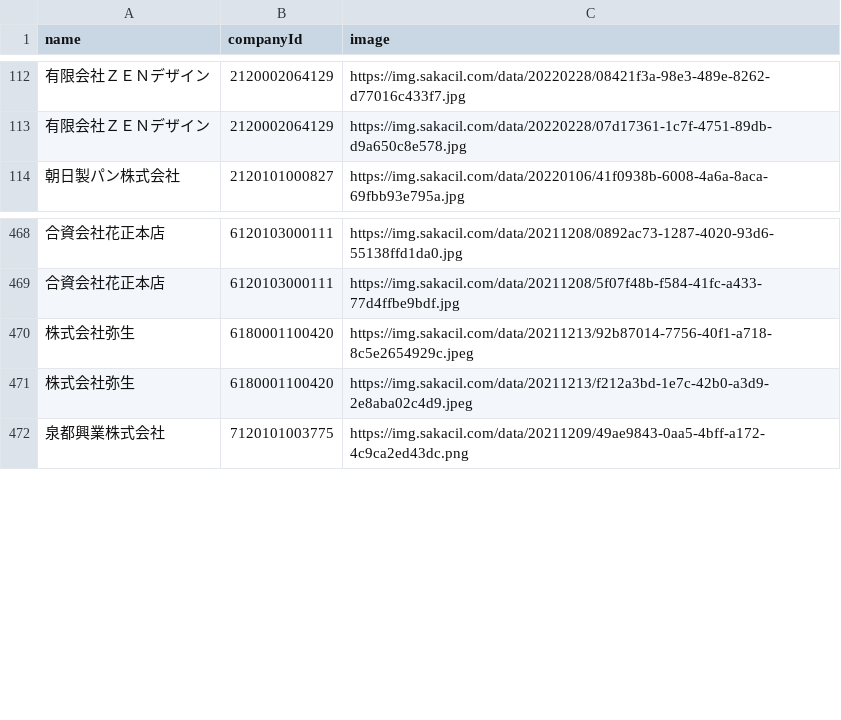
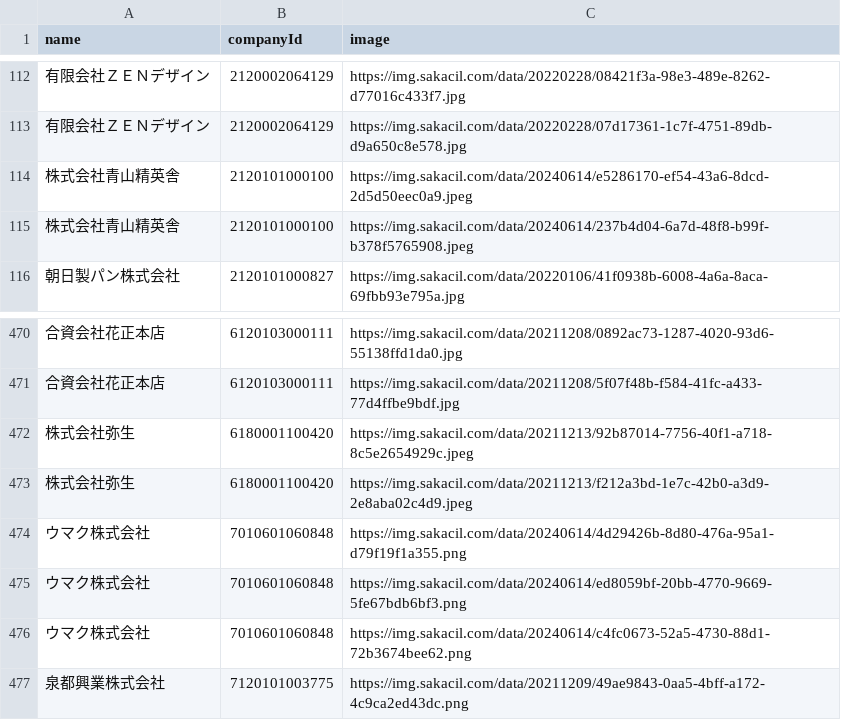
Before and after one commit to codeforosaka/sakai-biz-opendata, a CSV file: data/company_images.csv, drawn as a sheet; only a part is shown, gaps mark what is left out.

Commit message:
update data

```diff
--- a/data/company_images.csv
+++ b/data/company_images.csv
@@ -113,2 +113,4 @@
 有限会社ＺＥＮデザイン,2120002064129,https://img.sakacil.com/data/20220228/07d17361-1c7f-4751-89db-d9a650c8e578.jpg
+株式会社青山精英舎,2120101000100,https://img.sakacil.com/data/20240614/e5286170-ef54-43a6-8dcd-2d5d50eec0a9.jpeg
+株式会社青山精英舎,2120101000100,https://img.sakacil.com/data/20240614/237b4d04-6a7d-48f8-b99f-b378f5765908.jpeg
 朝日製パン株式会社,2120101000827,https://img.sakacil.com/data/20220106/41f0938b-6008-4a6a-8aca-69fbb93e795a.jpg
@@ -471,2 +473,5 @@
 株式会社弥生,6180001100420,https://img.sakacil.com/data/20211213/f212a3bd-1e7c-42b0-a3d9-2e8aba02c4d9.jpeg
+ウマク株式会社,7010601060848,https://img.sakacil.com/data/20240614/4d29426b-8d80-476a-95a1-d79f19f1a355.png
+ウマク株式会社,7010601060848,https://img.sakacil.com/data/20240614/ed8059bf-20bb-4770-9669-5fe67bdb6bf3.png
+ウマク株式会社,7010601060848,https://img.sakacil.com/data/20240614/c4fc0673-52a5-4730-88d1-72b3674bee62.png
 泉都興業株式会社,7120101003775,https://img.sakacil.com/data/20211209/49ae9843-0aa5-4bff-a172-4c9ca2ed43dc.png
```
Also changed, not shown: 6 other files.
